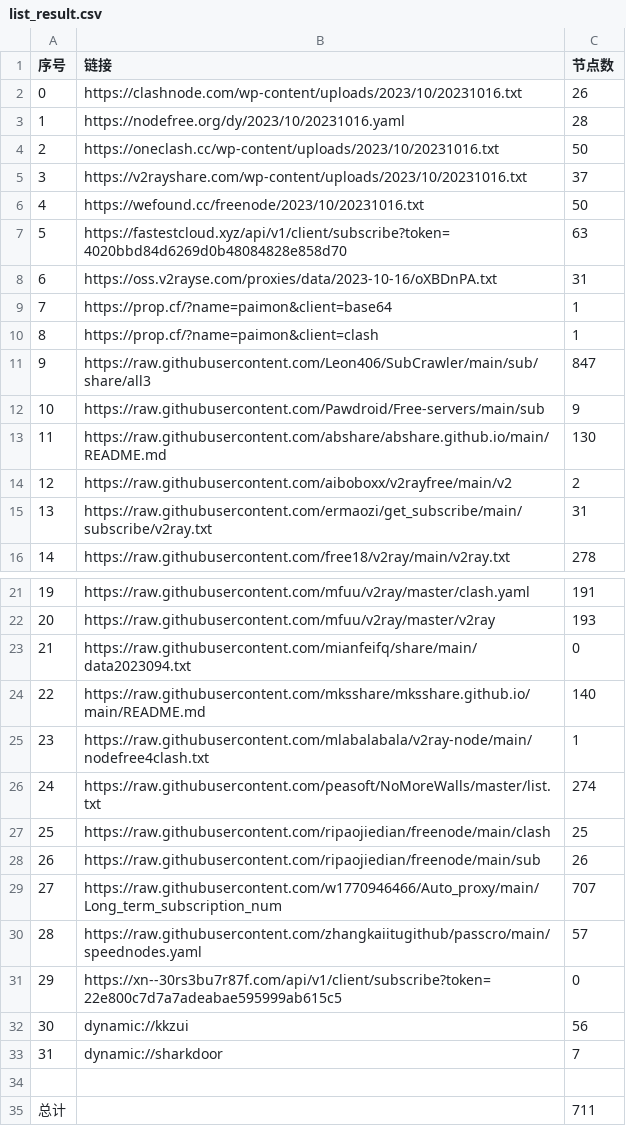
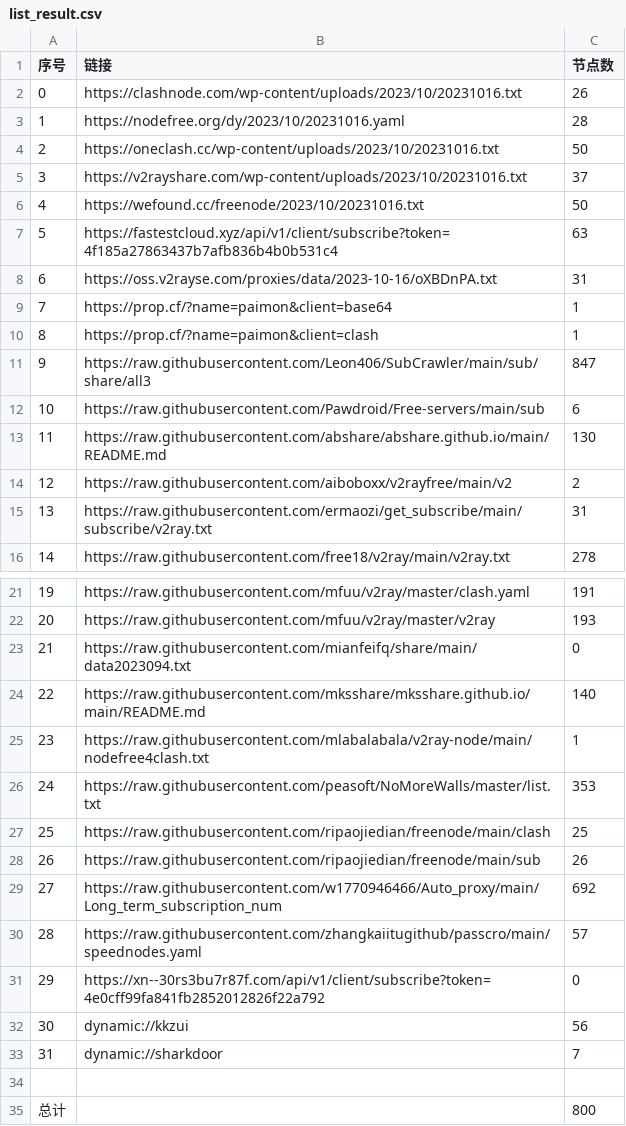
Before and after one commit to obscure1990/freeVM, a CSV file: list_result.csv, drawn as a sheet; only a part is shown, gaps mark what is left out.

```diff
--- a/list_result.csv
+++ b/list_result.csv
@@ -6,3 +6,3 @@
 4,https://wefound.cc/freenode/2023/10/20231016.txt,50
-5,https://fastestcloud.xyz/api/v1/client/subscribe?token=4020bbd84d6269d0b48084828e858d70,63
+5,https://fastestcloud.xyz/api/v1/client/subscribe?token=4f185a27863437b7afb836b4b0b531c4,63
 6,https://oss.v2rayse.com/proxies/data/2023-10-16/oXBDnPA.txt,31
@@ -11,3 +11,3 @@
 9,https://raw.githubusercontent.com/Leon406/SubCrawler/main/sub/share/all3,847
-10,https://raw.githubusercontent.com/Pawdroid/Free-servers/main/sub,9
+10,https://raw.githubusercontent.com/Pawdroid/Free-servers/main/sub,6
 11,https://raw.githubusercontent.com/abshare/abshare.github.io/main/README.md,130
@@ -25,8 +25,8 @@
 23,https://raw.githubusercontent.com/mlabalabala/v2ray-node/main/nodefree4clash.txt,1
-24,https://raw.githubusercontent.com/peasoft/NoMoreWalls/master/list.txt,274
+24,https://raw.githubusercontent.com/peasoft/NoMoreWalls/master/list.txt,353
 25,https://raw.githubusercontent.com/ripaojiedian/freenode/main/clash,25
 26,https://raw.githubusercontent.com/ripaojiedian/freenode/main/sub,26
-27,https://raw.githubusercontent.com/w1770946466/Auto_proxy/main/Long_term_subscription_num,707
+27,https://raw.githubusercontent.com/w1770946466/Auto_proxy/main/Long_term_subscription_num,692
 28,https://raw.githubusercontent.com/zhangkaiitugithub/passcro/main/speednodes.yaml,57
-29,https://xn--30rs3bu7r87f.com/api/v1/client/subscribe?token=22e800c7d7a7adeabae595999ab615c5,0
+29,https://xn--30rs3bu7r87f.com/api/v1/client/subscribe?token=4e0cff99fa841fb2852012826f22a792,0
 30,dynamic://kkzui,56
@@ -34,2 +34,2 @@
 
-总计,,711
+总计,,800
```
Also changed, not shown: 14 other files.
